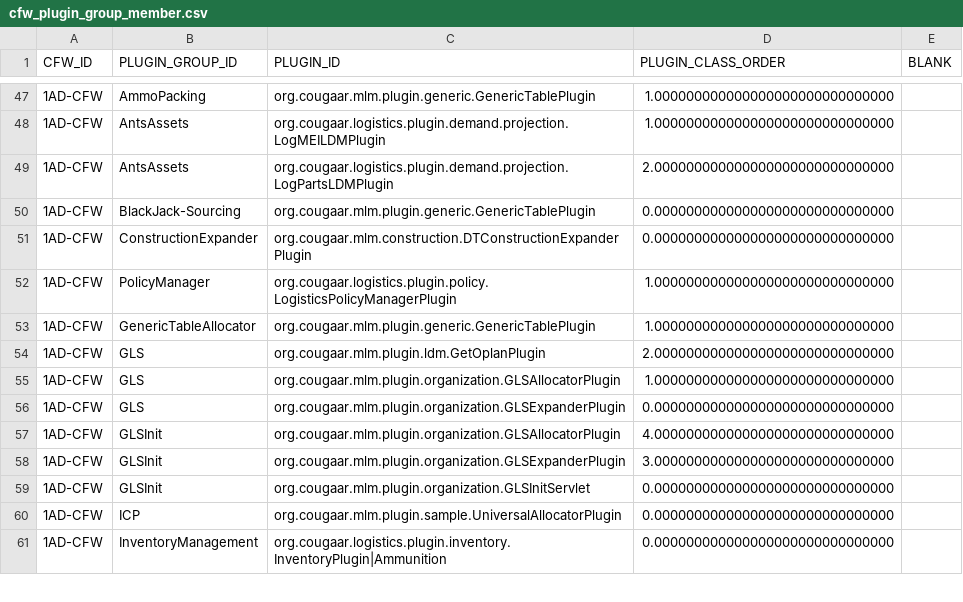
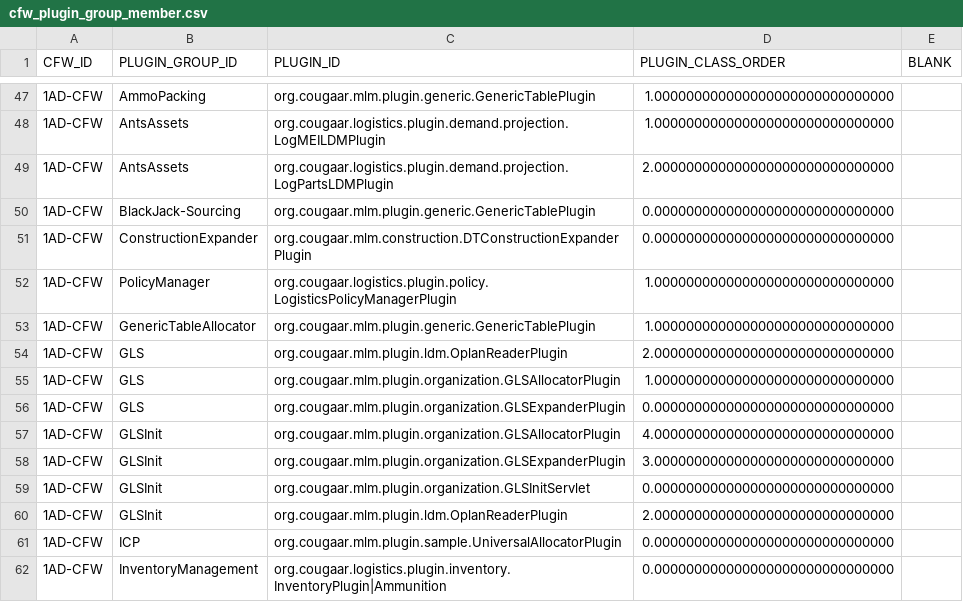
Before and after one commit to codeaudit/cougaar-servicediscovery, a CSV file: servicediscovery/data/database/csv/cfw_plugin_group_member.csv, drawn as a sheet; only a part is shown, gaps mark what is left out.

```diff
--- a/servicediscovery/data/database/csv/cfw_plugin_group_member.csv
+++ b/servicediscovery/data/database/csv/cfw_plugin_group_member.csv
@@ -53,3 +53,3 @@ CFW_ID,PLUGIN_GROUP_ID,PLUGIN_ID,PLUGIN_CLASS_ORDER,BLANK
 "1AD-CFW","GenericTableAllocator","org.cougaar.mlm.plugin.generic.GenericTablePlugin",1.000000000000000000000000000000,
-"1AD-CFW","GLS","org.cougaar.mlm.plugin.ldm.GetOplanPlugin",2.000000000000000000000000000000,
+"1AD-CFW","GLS","org.cougaar.mlm.plugin.ldm.OplanReaderPlugin",2.000000000000000000000000000000,
 "1AD-CFW","GLS","org.cougaar.mlm.plugin.organization.GLSAllocatorPlugin",1.000000000000000000000000000000,
@@ -59,2 +59,3 @@ CFW_ID,PLUGIN_GROUP_ID,PLUGIN_ID,PLUGIN_CLASS_ORDER,BLANK
 "1AD-CFW","GLSInit","org.cougaar.mlm.plugin.organization.GLSInitServlet",0.000000000000000000000000000000,
+"1AD-CFW","GLSInit","org.cougaar.mlm.plugin.ldm.OplanReaderPlugin",2.000000000000000000000000000000,
 "1AD-CFW","ICP","org.cougaar.mlm.plugin.sample.UniversalAllocatorPlugin",0.000000000000000000000000000000,
```
Also changed, not shown: servicediscovery/data/database/csv/alib_component.csv, servicediscovery/data/database/csv/cfw_org_orgtype.csv, 2 other files.
